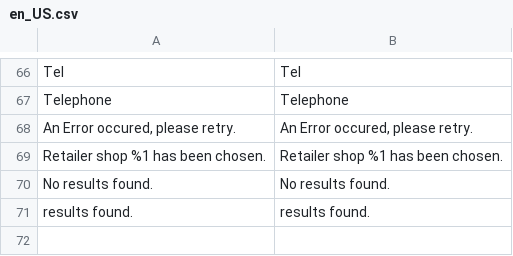
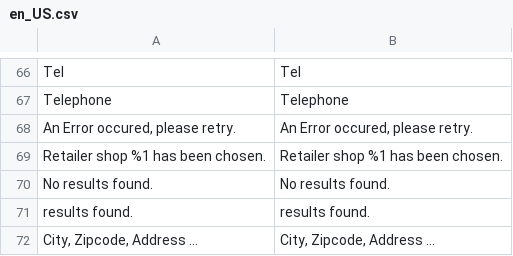
Before and after one commit to Smile-SA/magento2-module-store-locator, a CSV file: i18n/en_US.csv, drawn as a sheet; only a part is shown, gaps mark what is left out; the diff names each change by its address in the sheet, - before the commit and + after, or states it on an @@ line.

```diff
--- a/i18n/en_US.csv
+++ b/i18n/en_US.csv
+row 72: City, Zipcode, Address ... | City, Zipcode, Address ...
```
Also changed, not shown: i18n/fr_FR.csv, 10 other files.
